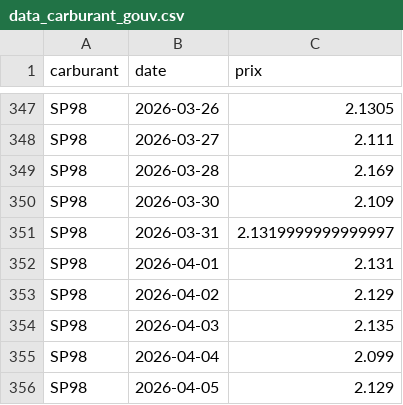
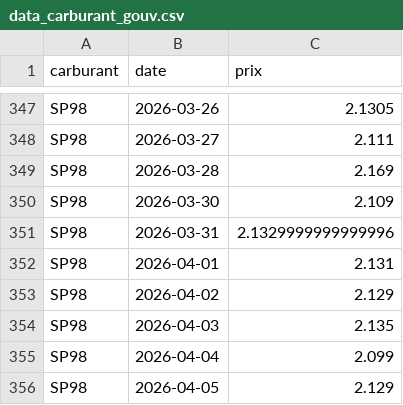
Before and after one commit to tableauFAP/Tableau, a CSV file: data_carburant_gouv.csv, drawn as a sheet; only a part is shown, gaps mark what is left out; the diff covers the shown part only.

```diff
--- a/data_carburant_gouv.csv
+++ b/data_carburant_gouv.csv
@@ -350,3 +350,3 @@ SP98,2026-03-28,2.169
 SP98,2026-03-30,2.109
-SP98,2026-03-31,2.1319999999999997
+SP98,2026-03-31,2.1329999999999996
 SP98,2026-04-01,2.131
```
Also changed, not shown: 9 edited cells elsewhere in this file.
